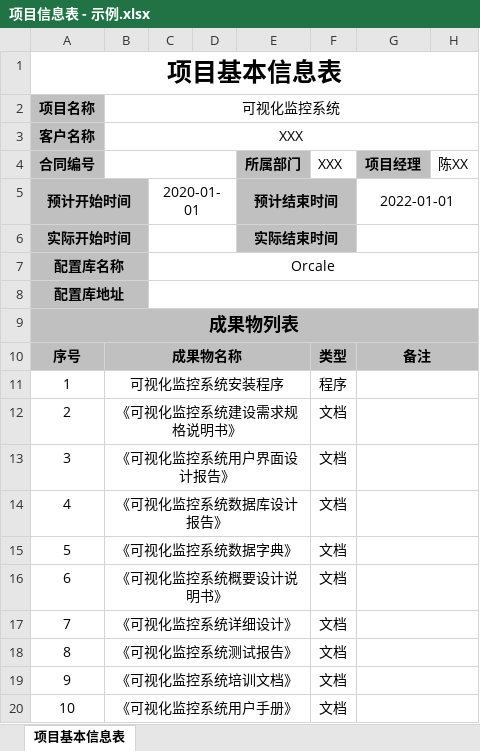
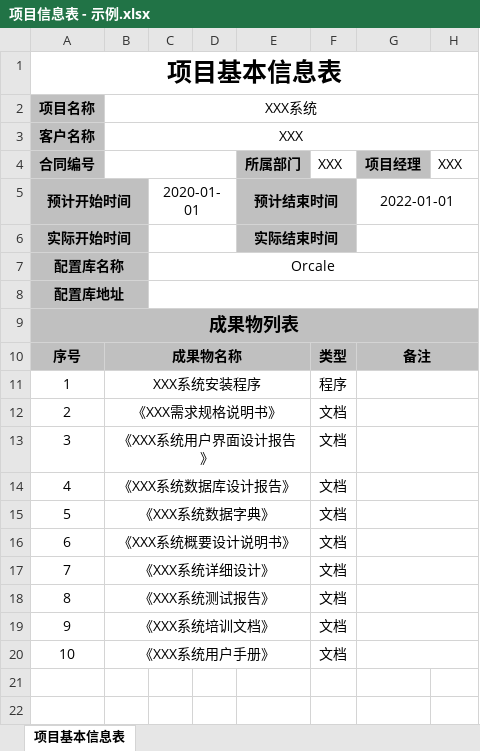
Before and after one commit to cuizhenjie/software-engineering-document, an Excel workbook: 01 计划阶段/01 项目信息表/项目信息表 - 示例.xlsx, sheet 项目基本信息表, drawn as a sheet; values as stored, in another font and other column widths than the file's, no borders; the diff names each change by its address in the sheet, - before the commit and + after, or states it on an @@ line.

```diff
--- a/01 计划阶段/01 项目信息表/项目信息表 - 示例.xlsx (sheet 项目基本信息表)
+++ b/01 计划阶段/01 项目信息表/项目信息表 - 示例.xlsx (sheet 项目基本信息表)
-B2: 可视化监控系统
+B2: XXX系统
-H4: 陈XX
+H4: XXX
-B11 (XXX系统): 可视化监控系统安装程序
+B11 (XXX系统): XXX系统安装程序
-B12 (XXX系统): 《可视化监控系统建设需求规格说明书》
+B12 (XXX系统): 《XXX需求规格说明书》
-B13 (XXX系统): 《可视化监控系统用户界面设计报告》
+B13 (XXX系统): 《XXX系统用户界面设计报告》
-B14 (XXX系统): 《可视化监控系统数据库设计报告》
+B14 (XXX系统): 《XXX系统数据库设计报告》
-B15 (XXX系统): 《可视化监控系统数据字典》
+B15 (XXX系统): 《XXX系统数据字典》
-B16 (XXX系统): 《可视化监控系统概要设计说明书》
+B16 (XXX系统): 《XXX系统概要设计说明书》
-B17 (XXX系统): 《可视化监控系统详细设计》
+B17 (XXX系统): 《XXX系统详细设计》
-B18 (XXX系统): 《可视化监控系统测试报告》
+B18 (XXX系统): 《XXX系统测试报告》
-B19 (XXX系统): 《可视化监控系统培训文档》
+B19 (XXX系统): 《XXX系统培训文档》
-B20 (XXX系统): 《可视化监控系统用户手册》
+B20 (XXX系统): 《XXX系统用户手册》
```
Also changed, not shown: 01 计划阶段/01 项目信息表/项目信息表 - 模板.xlsx, 01 计划阶段/05 项目实施进度简表/项目实施进度简表 - 模板.xlsx, 5 other files.
